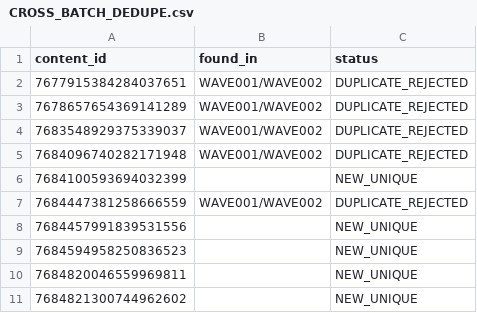
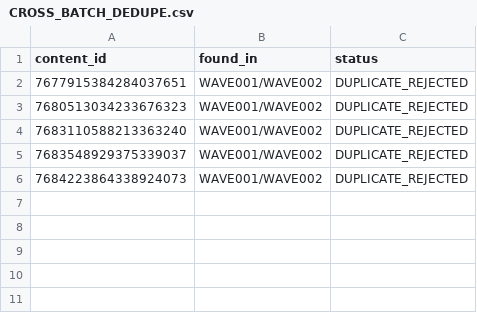
Before and after one commit to xl071312/AI_Media_Matrix, a CSV file: handoff/chatgpt/batch_004/wave_003_real/CROSS_BATCH_DEDUPE.csv, drawn as a sheet.

```diff
--- a/handoff/chatgpt/batch_004/wave_003_real/CROSS_BATCH_DEDUPE.csv
+++ b/handoff/chatgpt/batch_004/wave_003_real/CROSS_BATCH_DEDUPE.csv
@@ -2,10 +2,5 @@ content_id,found_in,status
 7677915384284037651,WAVE001/WAVE002,DUPLICATE_REJECTED
-7678657654369141289,WAVE001/WAVE002,DUPLICATE_REJECTED
+7680513034233676323,WAVE001/WAVE002,DUPLICATE_REJECTED
+7683110588213363240,WAVE001/WAVE002,DUPLICATE_REJECTED
 7683548929375339037,WAVE001/WAVE002,DUPLICATE_REJECTED
-7684096740282171948,WAVE001/WAVE002,DUPLICATE_REJECTED
-7684100593694032399,,NEW_UNIQUE
-7684447381258666559,WAVE001/WAVE002,DUPLICATE_REJECTED
-7684457991839531556,,NEW_UNIQUE
-7684594958250836523,,NEW_UNIQUE
-7684820046559969811,,NEW_UNIQUE
-7684821300744962602,,NEW_UNIQUE
+7684223864338924073,WAVE001/WAVE002,DUPLICATE_REJECTED
```
Also changed, not shown: handoff/chatgpt/batch_004/wave_003_real/DISCOVERY_LOG.csv, handoff/chatgpt/batch_004/wave_003_real/FULLTEXT_QA.csv, 19 other files.
